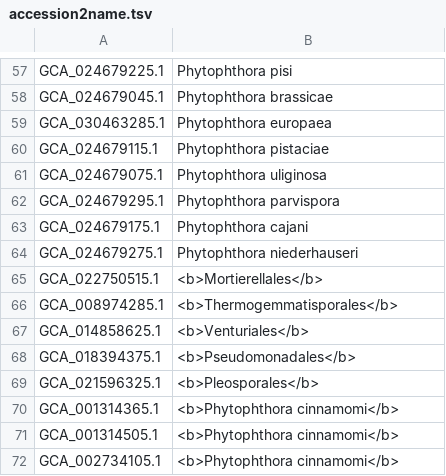
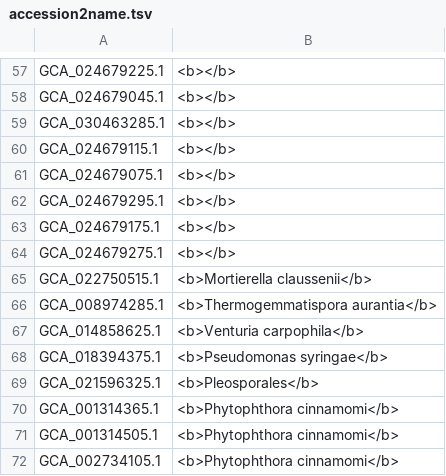
Before and after one commit to gnampfelix/thesis, a TSV file: analysis/ref-db/accession2name.tsv, drawn as a sheet; only a part is shown, gaps mark what is left out; the diff covers the shown part only; the diff names each change by its address in the sheet, - before the commit and + after, or states it on an @@ line.

```diff
--- a/analysis/ref-db/accession2name.tsv
+++ b/analysis/ref-db/accession2name.tsv
-B57: Phytophthora pisi
+B57: <b></b>
-B58: Phytophthora brassicae
+B58: <b></b>
-B59: Phytophthora europaea
+B59: <b></b>
-B60: Phytophthora pistaciae
+B60: <b></b>
-B61: Phytophthora uliginosa
+B61: <b></b>
-B62: Phytophthora parvispora
+B62: <b></b>
-B63: Phytophthora cajani
+B63: <b></b>
-B64: Phytophthora niederhauseri
+B64: <b></b>
-B65: <b>Mortierellales</b>
+B65: <b>Mortierella claussenii</b>
-B66: <b>Thermogemmatisporales</b>
+B66: <b>Thermogemmatispora aurantia</b>
-B67: <b>Venturiales</b>
+B67: <b>Venturia carpophila</b>
-B68: <b>Pseudomonadales</b>
+B68: <b>Pseudomonas syringae</b>
```
Also changed, not shown: 44 edited cells elsewhere in this file, 11 other files.
